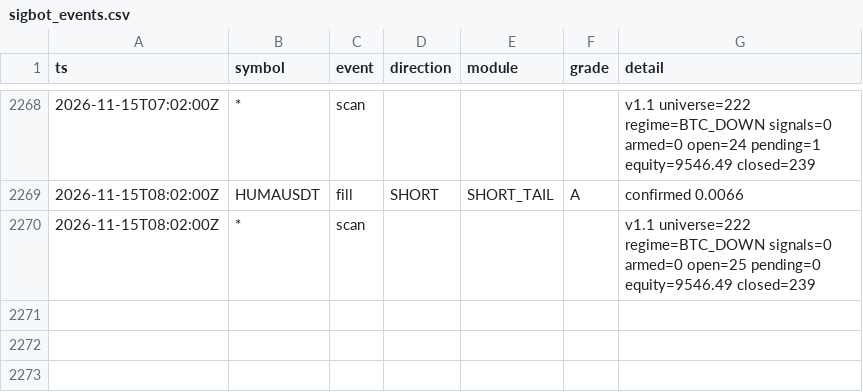
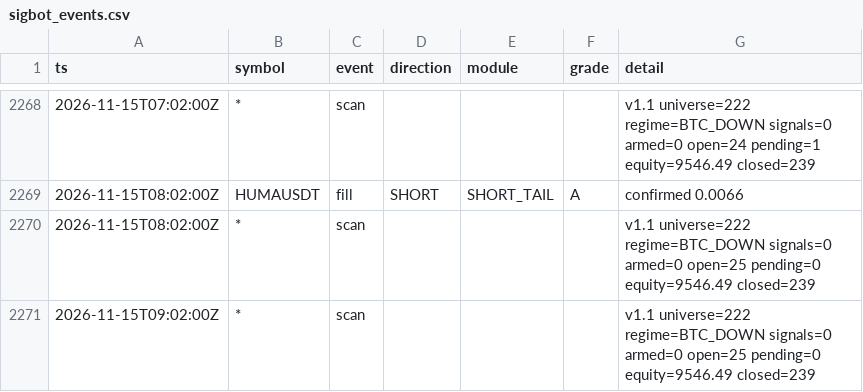
Before and after one commit to lukeperry80/sigbot-data, a CSV file: sigbot_events.csv, drawn as a sheet; only a part is shown, gaps mark what is left out; the diff names each change by its address in the sheet, - before the commit and + after, or states it on an @@ line.

```diff
--- a/sigbot_events.csv
+++ b/sigbot_events.csv
+row 2271: 2026-11-15T09:02:00Z | * | scan |  |  |  | v1.1 universe=222 regime=BTC_DOWN signals=0 armed=0 open=25 pending=0 equity=9546.49 closed=239
```
Also changed, not shown: 3 other files.
